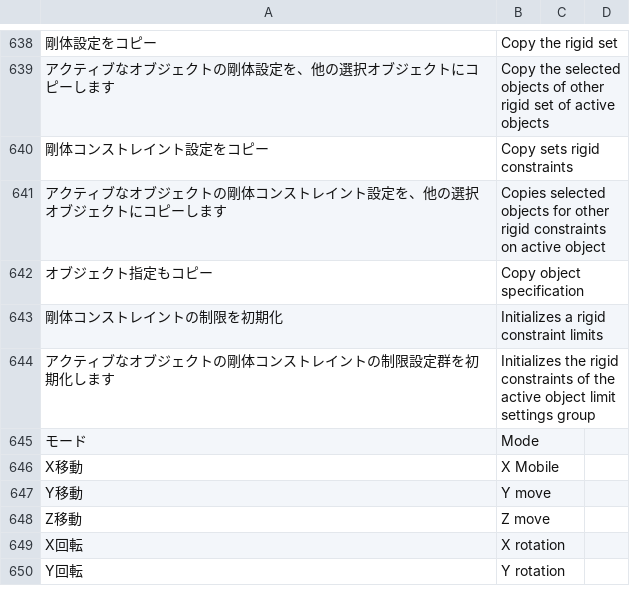
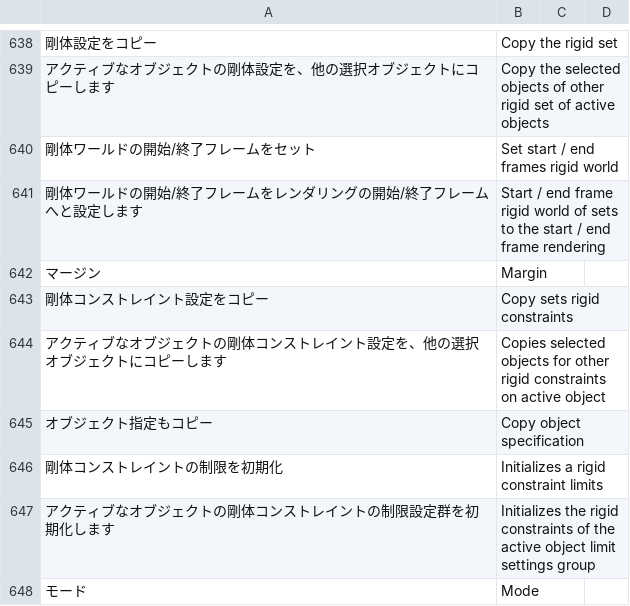
Before and after one commit to PyrokinesisStudio/Blender-Scramble-Addon, a CSV file: Scramble Addon/TranslationDictionary.csv, drawn as a sheet; only a part is shown, gaps mark what is left out; the shorter side is filled out with more unchanged rows; the diff names each change by its address in the sheet, - before the commit and + after, or states it on an @@ line.

Commit message:
"剛体ワールドの開始/終了フレームをセット"を追加

```diff
--- a/Scramble Addon/TranslationDictionary.csv
+++ b/Scramble Addon/TranslationDictionary.csv
+row 640: 剛体ワールドの開始/終了フレームをセット | Set start / end frames rigid world
+row 641: 剛体ワールドの開始/終了フレームをレンダリングの開始/終了フレームへと設定します | Start / end frame rigid world of sets to the start / end frame rendering
+row 642: マージン | Margin
```
Also changed, not shown: 2 other files.
